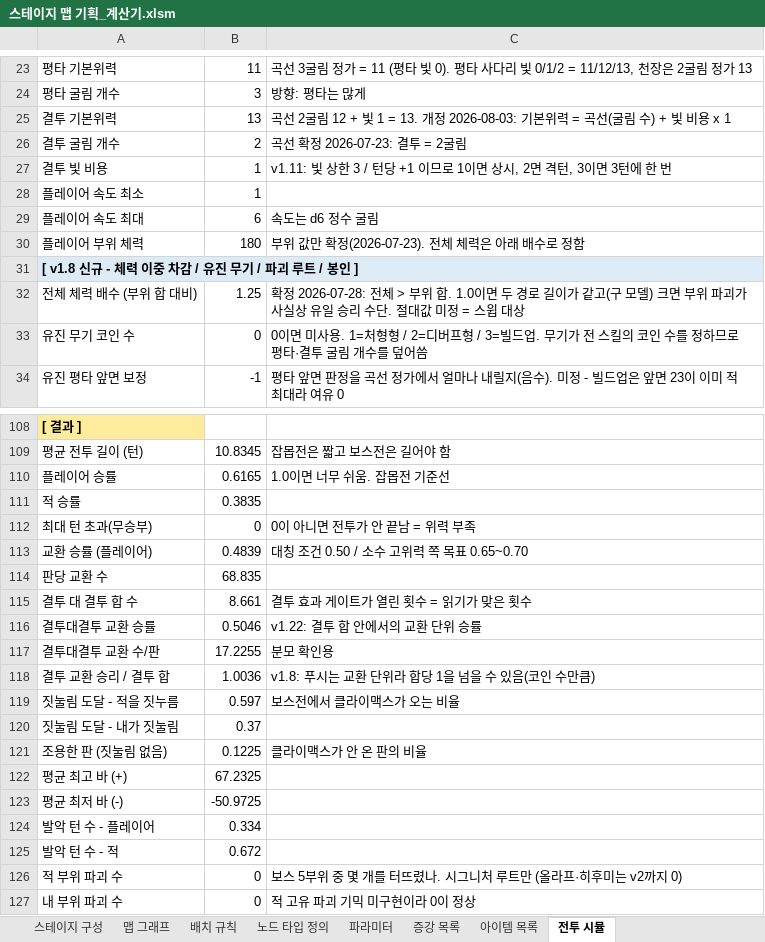
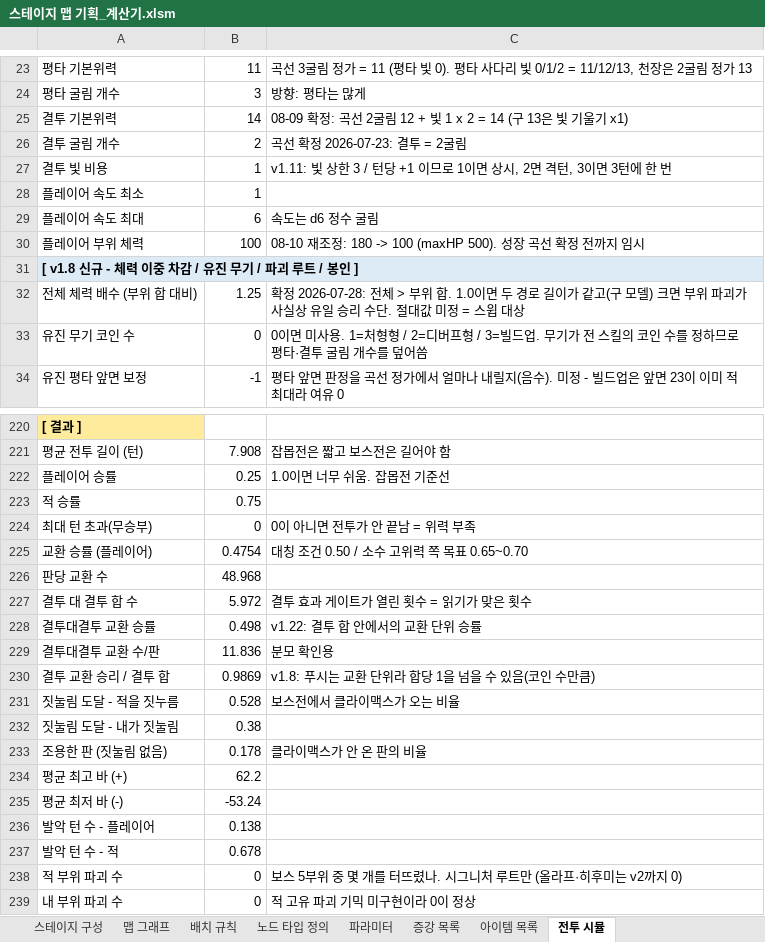
Before and after one commit to Omido-svg/Project-Abyss, an Excel workbook: Docs/스테이지 맵 기획_계산기.xlsm, sheet 전투 시뮬, drawn as a sheet; only a part is shown, gaps mark what is left out; values as stored, in another font and other column widths than the file's, no borders; charts and pictures not drawn; addresses are those after the commit; the diff covers the shown part only; the diff names each change by its address in the sheet, - before the commit and + after, or states it on an @@ line.

```diff
--- a/Docs/스테이지 맵 기획_계산기.xlsm (sheet 전투 시뮬)
+++ b/Docs/스테이지 맵 기획_계산기.xlsm (sheet 전투 시뮬)
-B25: 13
+B25: 14
-C25: 곡선 2굴림 12 + 빛 1 = 13. 개정 2026-08-03: 기본위력 = 곡선(굴림 수) + 빛 비용 x 1
+C25: 08-09 확정: 곡선 2굴림 12 + 빛 1 x 2 = 14 (구 13은 빛 기울기 x1)
-B30: 180
+B30: 100
-C30: 부위 값만 확정(2026-07-23). 전체 체력은 아래 배수로 정함
+C30: 08-10 재조정: 180 -> 100 (maxHP 500). 성장 곡선 확정 전까지 임시
-B221: 10.8345
+B221: 7.908
-B222: 0.6165
+B222: 0.25
-B223: 0.3835
+B223: 0.75
-B225: 0.4839
+B225: 0.4754
-B226: 68.835
+B226: 48.968
-B227: 8.661
+B227: 5.972
-B228: 0.5046
+B228: 0.498
-B229: 17.2255
+B229: 11.836
-B230: 1.0036
+B230: 0.9869
-B231: 0.597
+B231: 0.528
-B232: 0.37
+B232: 0.38
-B233: 0.1225
+B233: 0.178
-B234: 67.2325
+B234: 62.2
-B235: -50.9725
+B235: -53.24
-B236: 0.334
+B236: 0.138
-B237: 0.672
+B237: 0.678
```
Also changed, not shown: 122 added rows and 55 edited cells elsewhere in this sheet, 3 other files.
